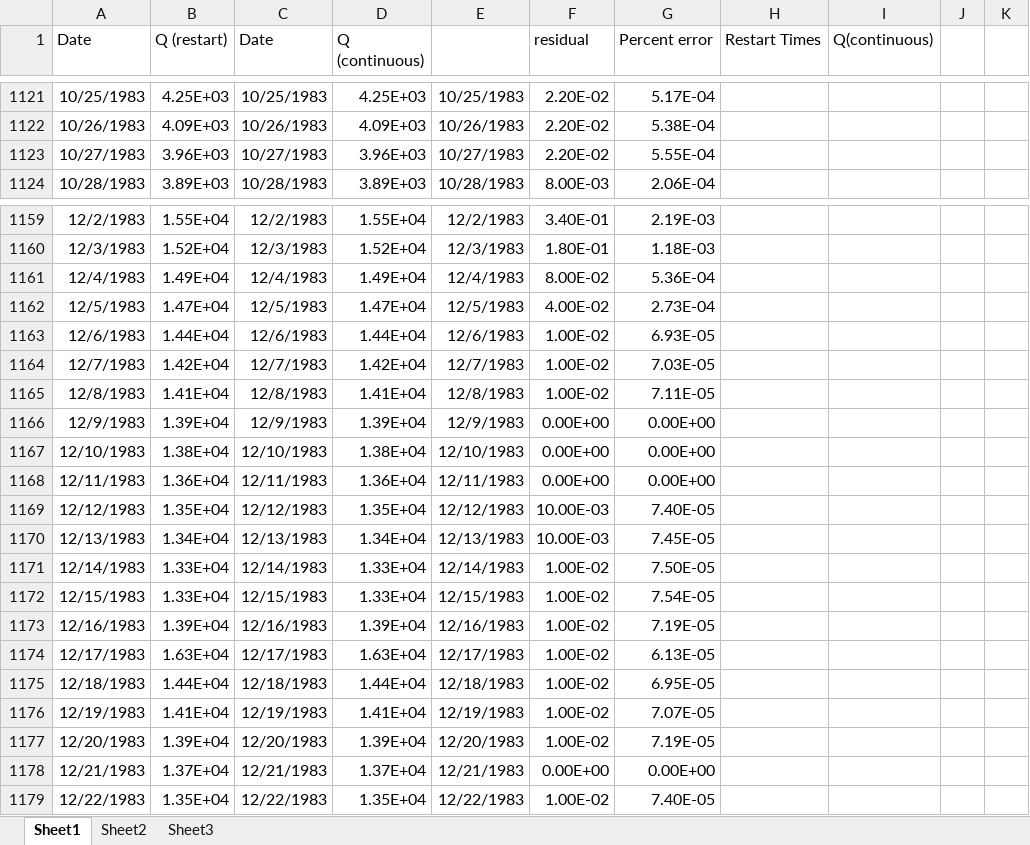
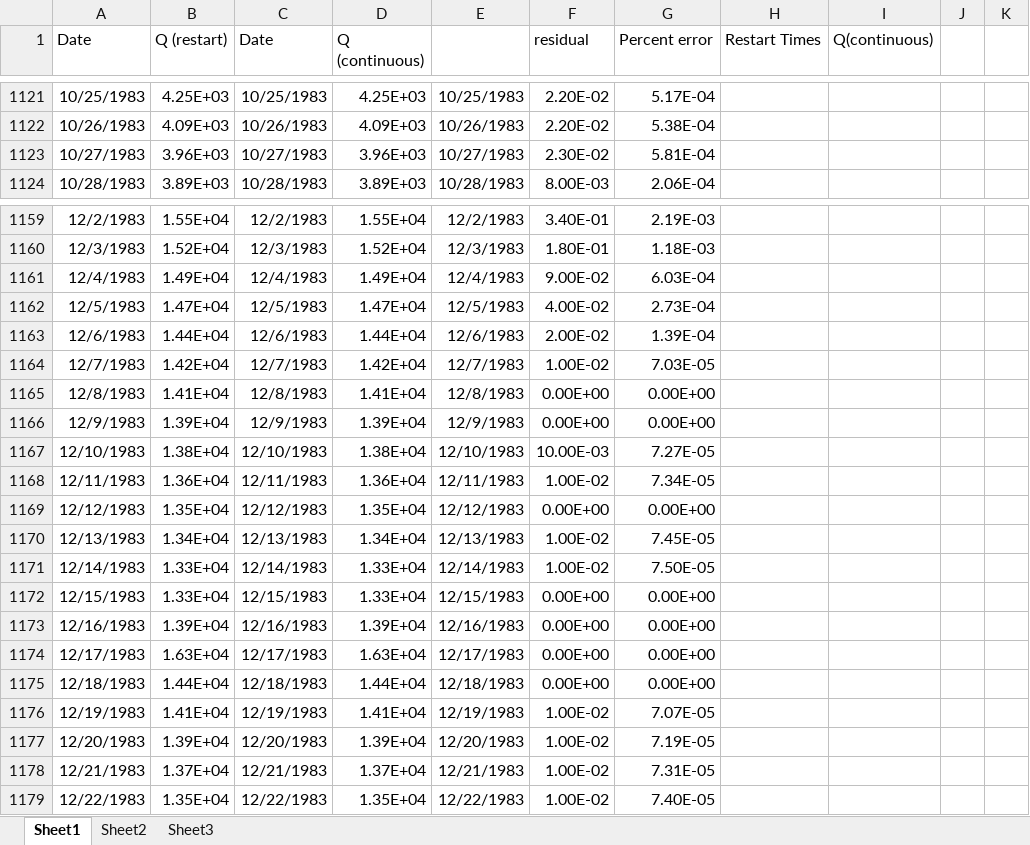
Before and after one commit to rniswon/gsflow_examples, an Excel workbook: sagehen_restart/output/Restart_Comparison.xlsx, sheet Sheet1, drawn as a sheet; only a part is shown, gaps mark what is left out; values as stored, in another font and other column widths than the file's, no borders; charts and pictures not drawn; the diff covers the shown part only; the diff names each change by its address in the sheet, - before the commit and + after, or states it on an @@ line.

```diff
--- a/sagehen_restart/output/Restart_Comparison.xlsx (sheet Sheet1)
+++ b/sagehen_restart/output/Restart_Comparison.xlsx (sheet Sheet1)
-F1123 (residual): 2.20E-02
+F1123 (residual): 2.30E-02
-G1123 (Percent error): 5.55E-04
+G1123 (Percent error): 5.81E-04
-F1161 (residual): 8.00E-02
+F1161 (residual): 9.00E-02
-G1161 (Percent error): 5.36E-04
+G1161 (Percent error): 6.03E-04
-F1163 (residual): 1.00E-02
+F1163 (residual): 2.00E-02
-G1163 (Percent error): 6.93E-05
+G1163 (Percent error): 1.39E-04
-F1165 (residual): 1.00E-02
+F1165 (residual): 0.00E+00
-G1165 (Percent error): 7.11E-05
+G1165 (Percent error): 0.00E+00
-F1167 (residual): 0.00E+00
+F1167 (residual): 10.00E-03
-G1167 (Percent error): 0.00E+00
+G1167 (Percent error): 7.27E-05
-F1168 (residual): 0.00E+00
+F1168 (residual): 1.00E-02
-G1168 (Percent error): 0.00E+00
+G1168 (Percent error): 7.34E-05
-F1169 (residual): 10.00E-03
+F1169 (residual): 0.00E+00
-G1169 (Percent error): 7.40E-05
+G1169 (Percent error): 0.00E+00
-F1170 (residual): 10.00E-03
+F1170 (residual): 1.00E-02
-F1172:F1175 (residual): 1.00E-02
+F1172:F1175 (residual): 0.00E+00
-G1172 (Percent error): 7.54E-05
+G1172 (Percent error): 0.00E+00
-G1173 (Percent error): 7.19E-05
+G1173 (Percent error): 0.00E+00
-G1174 (Percent error): 6.13E-05
+G1174 (Percent error): 0.00E+00
-G1175 (Percent error): 6.95E-05
+G1175 (Percent error): 0.00E+00
-F1178 (residual): 0.00E+00
+F1178 (residual): 1.00E-02
-G1178 (Percent error): 0.00E+00
+G1178 (Percent error): 7.31E-05
```
Also changed, not shown: 50 edited cells elsewhere in this sheet, sheet Sheet3, sheet Sheet2, formulas that keep their value, charts or pictures, 3 other files.
